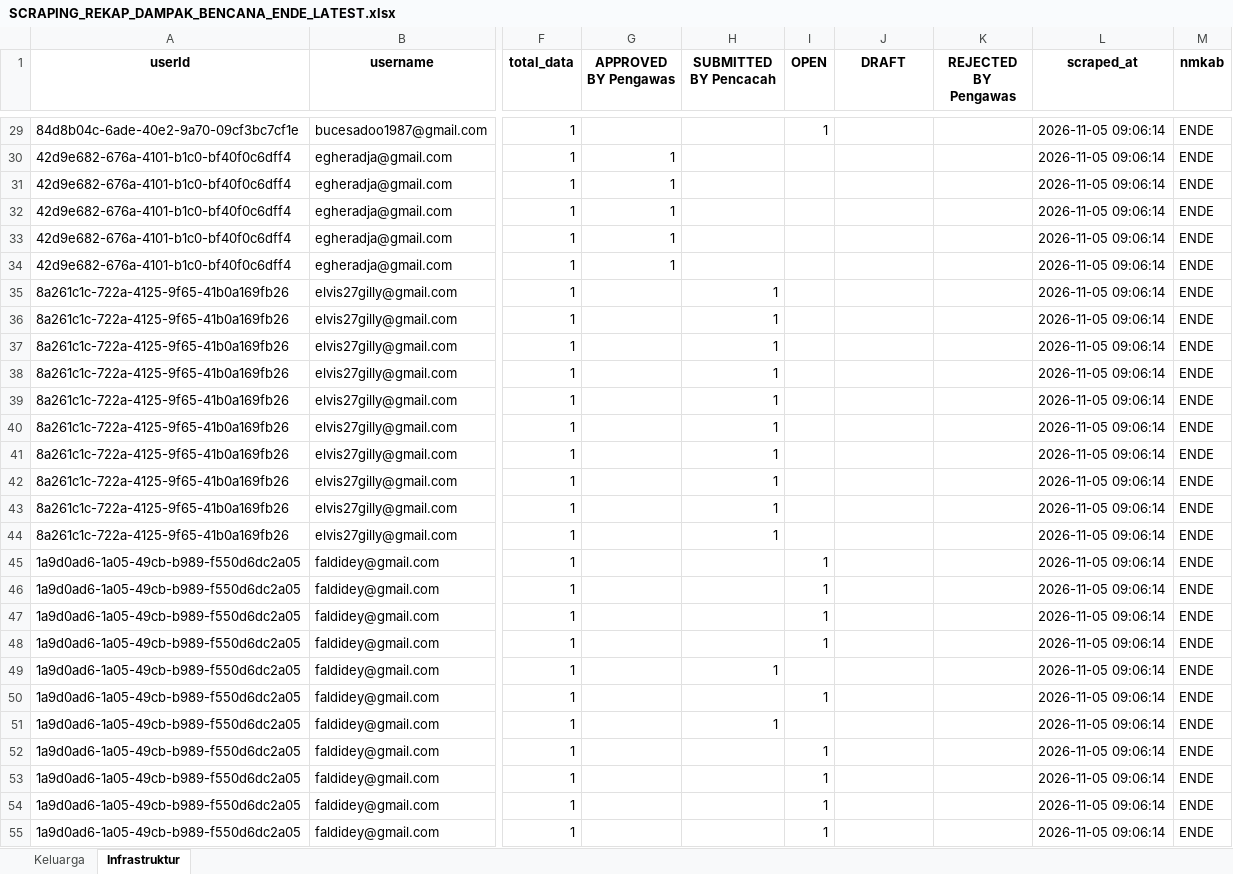
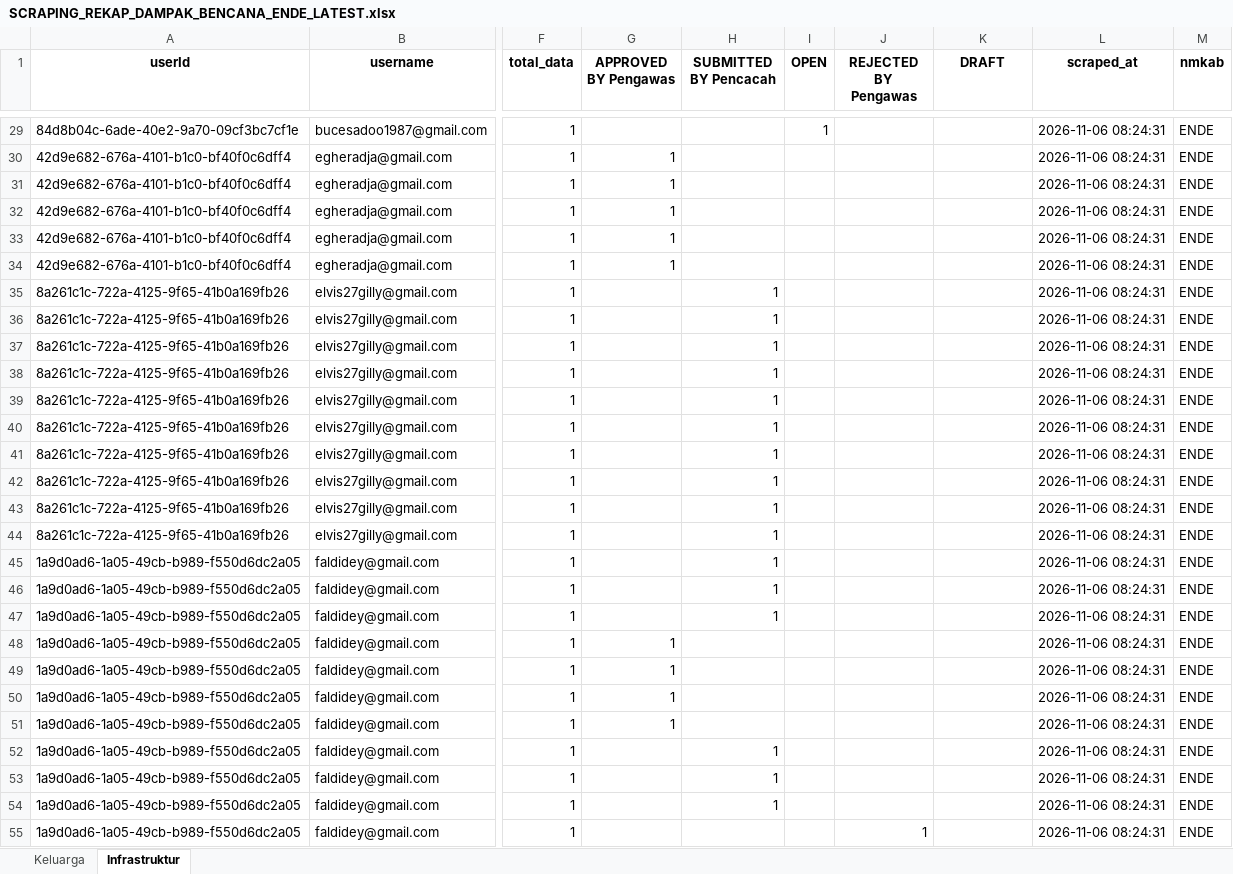
Before and after one commit to andrewmarulitua/monitoring-dampak-gempa, an Excel workbook: data/SCRAPING_REKAP_DAMPAK_BENCANA_ENDE_LATEST.xlsx, sheet Infrastruktur, drawn as a sheet; only a part is shown, gaps mark what is left out; values as stored, in another font and other column widths than the file's, no borders; the diff covers the shown part only; the diff names each change by its address in the sheet, - before the commit and + after, or states it on an @@ line.

```diff
--- a/data/SCRAPING_REKAP_DAMPAK_BENCANA_ENDE_LATEST.xlsx (sheet Infrastruktur)
+++ b/data/SCRAPING_REKAP_DAMPAK_BENCANA_ENDE_LATEST.xlsx (sheet Infrastruktur)
-J1: DRAFT
+J1: REJECTED BY Pengawas
-K1: REJECTED BY Pengawas
+K1: DRAFT
-L29:L55 (scraped_at): 2026-11-05 09:06:14
+L29:L55 (scraped_at): 2026-11-06 08:24:31
-H45:H47 (SUBMITTED BY Pencacah): (empty)
+H45:H47 (SUBMITTED BY Pencacah): 1
-I45:I48 (OPEN): 1
+I45:I48 (OPEN): (empty)
-G48:G51 (APPROVED BY Pengawas): (empty)
+G48:G51 (APPROVED BY Pengawas): 1
-H49 (SUBMITTED BY Pencacah): 1
+H49 (SUBMITTED BY Pencacah): (empty)
-I50 (OPEN): 1
+I50 (OPEN): (empty)
-H51 (SUBMITTED BY Pencacah): 1
+H51 (SUBMITTED BY Pencacah): (empty)
-H52:H54 (SUBMITTED BY Pencacah): (empty)
+H52:H54 (SUBMITTED BY Pencacah): 1
-I52:I55 (OPEN): 1
+I52:I55 (OPEN): (empty)
-J55 (REJECTED BY Pengawas): (empty)
+J55 (REJECTED BY Pengawas): 1
```
Also changed, not shown: 349 edited cells elsewhere in this sheet, sheet Keluarga, 2 other files.
